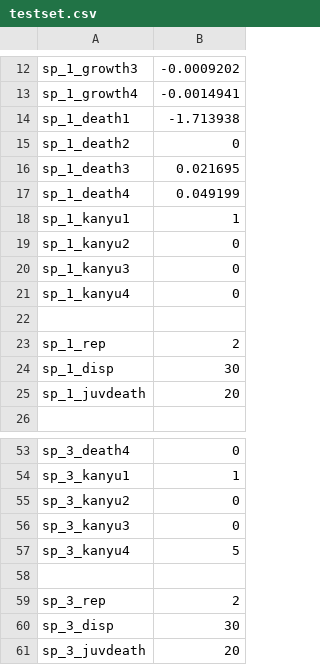
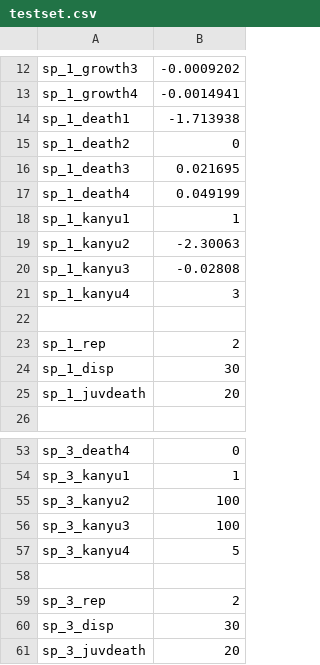
Before and after one commit to m-o-kobe/simulator, a CSV file: data/testset.csv, drawn as a sheet; only a part is shown, gaps mark what is left out.

```diff
--- a/data/testset.csv
+++ b/data/testset.csv
@@ -18,5 +18,5 @@
 "sp_1_kanyu1",1
-"sp_1_kanyu2",0
-"sp_1_kanyu3",0
-"sp_1_kanyu4",0
+"sp_1_kanyu2",-2.30063
+"sp_1_kanyu3",-0.02808
+"sp_1_kanyu4",3
 
@@ -54,4 +54,4 @@
 "sp_3_kanyu1",1
-"sp_3_kanyu2",0
-"sp_3_kanyu3",0
+"sp_3_kanyu2",100
+"sp_3_kanyu3",100
 "sp_3_kanyu4",5
```
Also changed, not shown: 6 other files.
